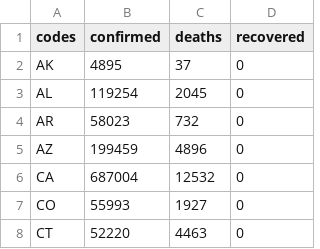
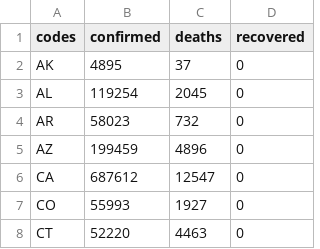
Before and after one commit to silverdrake11/covid_rates_per_capita, a CSV file: data.csv, drawn as a sheet; only a part is shown.

Commit message:
Data update

```diff
--- a/data.csv
+++ b/data.csv
@@ -5,3 +5,3 @@ AR,58023,732,0
 AZ,199459,4896,0
-CA,687004,12532,0
+CA,687612,12547,0
 CO,55993,1927,0
```
